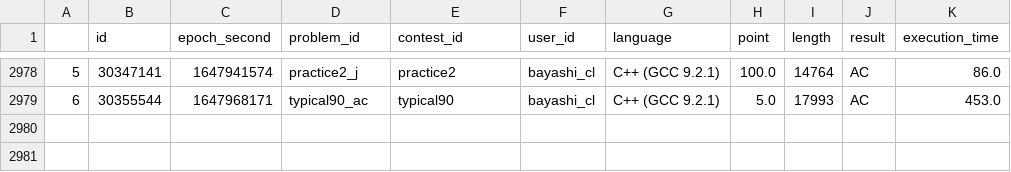
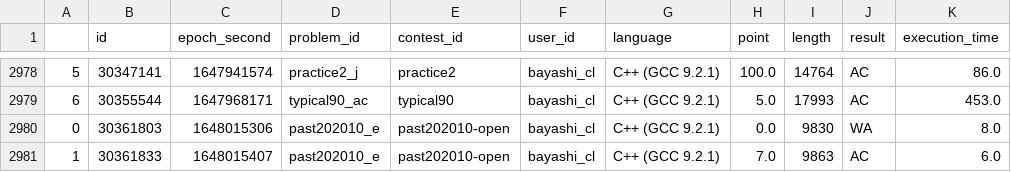
Before and after one commit to bayashi-cl/procon-submission, a CSV file: data/AtCoder.csv, drawn as a sheet; only a part is shown, gaps mark what is left out.

Commit message:
update Atcoder.csv

```diff
--- a/data/AtCoder.csv
+++ b/data/AtCoder.csv
@@ -2979 +2979,3 @@
 6,30355544,1647968171,typical90_ac,typical90,bayashi_cl,C++ (GCC 9.2.1),5.0,17993,AC,453.0
+0,30361803,1648015306,past202010_e,past202010-open,bayashi_cl,C++ (GCC 9.2.1),0.0,9830,WA,8.0
+1,30361833,1648015407,past202010_e,past202010-open,bayashi_cl,C++ (GCC 9.2.1),7.0,9863,AC,6.0
```
